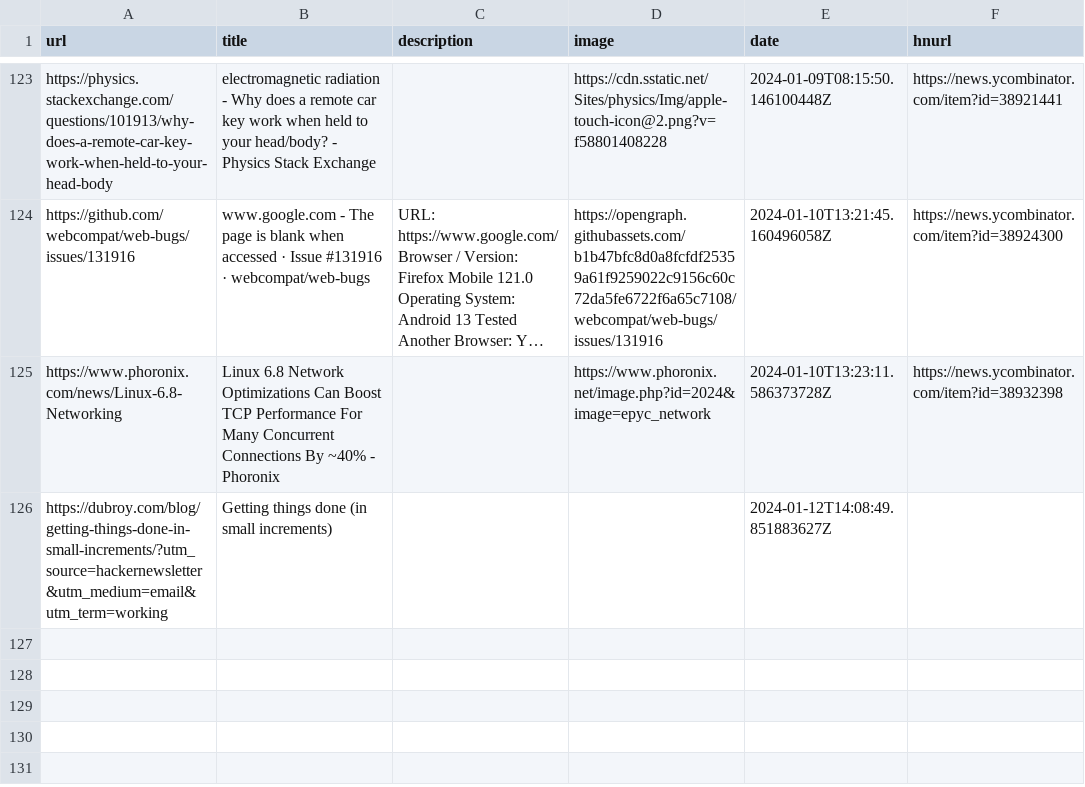
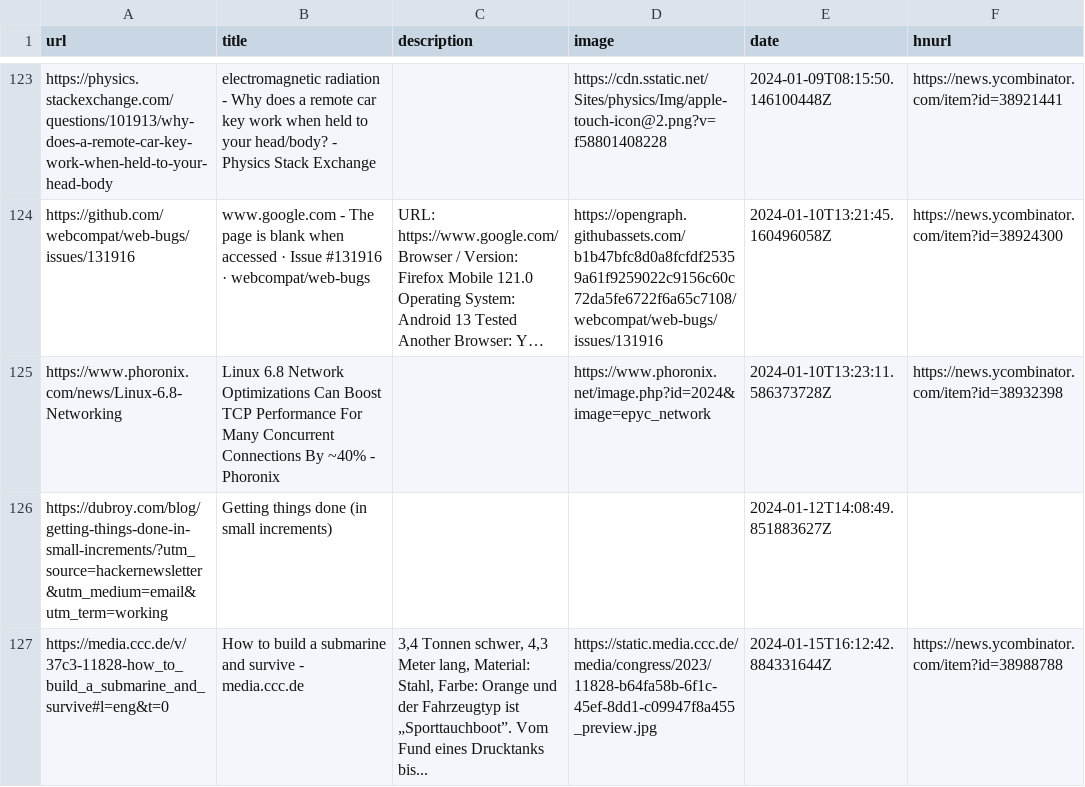
Before and after one commit to manuelmazzuola/readingList, a CSV file: readingList.csv, drawn as a sheet; only a part is shown, gaps mark what is left out; long unchanged cells end in ….

Commit message:
Automated reading list update on Mon Jan 15 16:12:42 UTC 2024

```diff
--- a/readingList.csv
+++ b/readingList.csv
@@ -126 +126,2 @@ https://www.phoronix.com/news/Linux-6.8-Networking,Linux 6.8 Network Optimizatio
 https://dubroy.com/blog/getting-things-done-in-small-increments/?utm_source=hackernewsletter&utm_medium=email&utm_term=working,Getting things done (in small increments),,,2024-01-12T14:08:49.851883627Z,
+https://media.ccc.de/v/37c3-11828-how_to_build_a_submarine_and_survive#l=eng&t=0,How to build a submarine and survive - media.ccc.de,"3,4 Tonnen schwer, 4,3 Meter lang, Material: Stahl, Farbe: Orange und der Fahrzeugtyp ist „Sporttauchboot”. Vom Fund eines Drucktanks bis...",https://static.media.ccc.de/media/congress/2023/11828-b64fa58b-6f1c-45ef-8dd1-c09947f8a455_preview.jpg,2024-01-15T16:12:42.884331644Z,https://news.ycombinator.com/item?id=38988788
```
